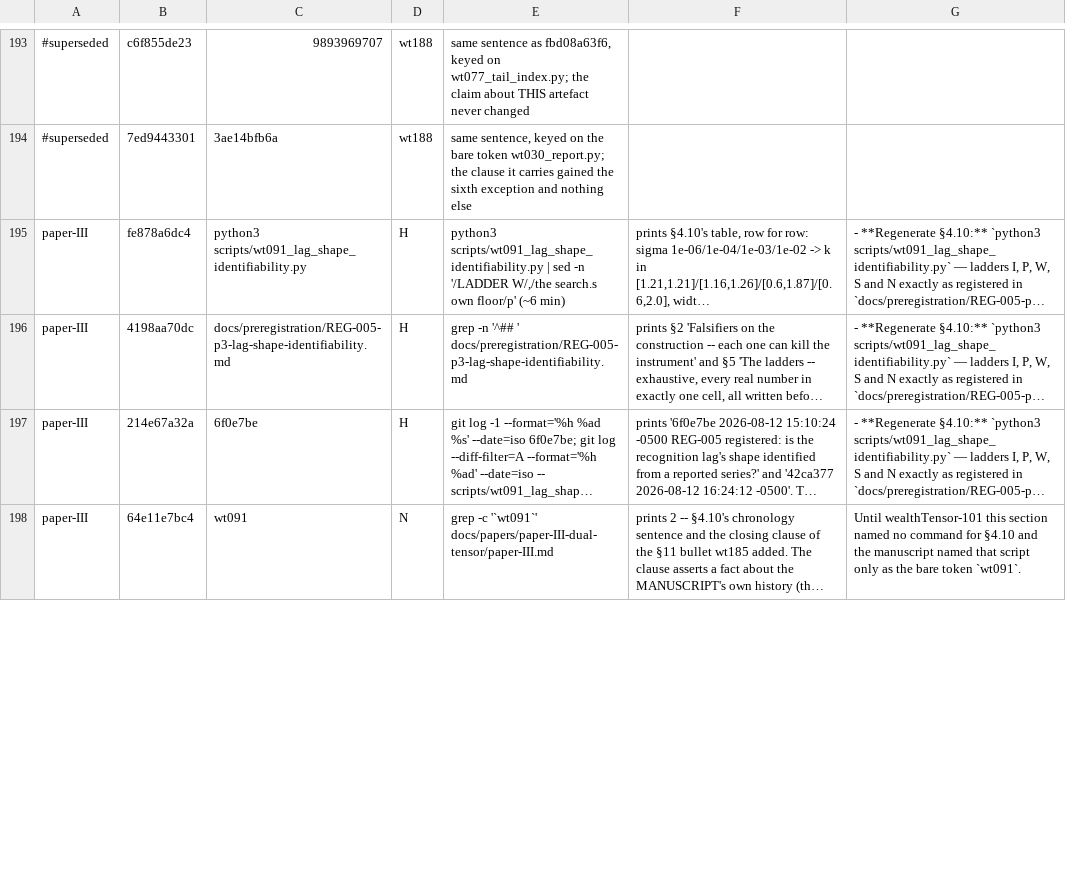
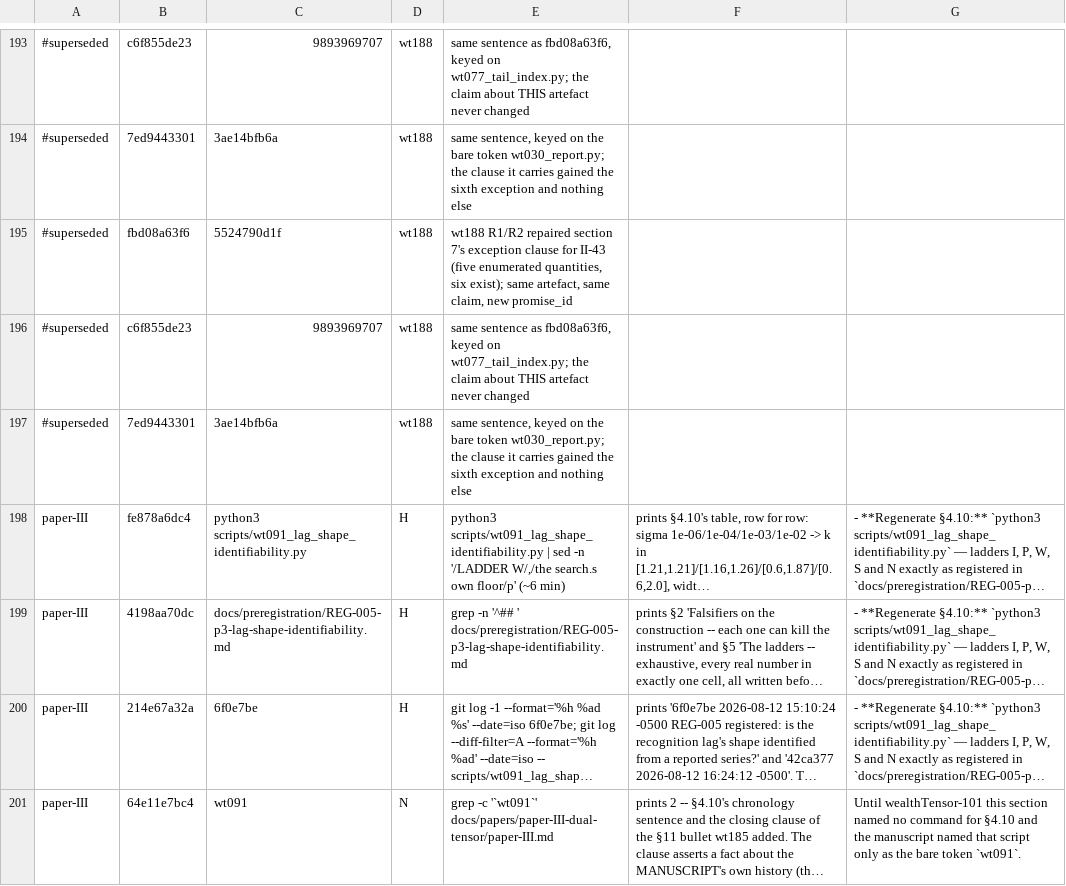
Before and after one commit to jasoncbraatz/wealth-tensor, a TSV file: docs/promises-adjudicated.tsv, drawn as a sheet; only a part is shown, gaps mark what is left out; long unchanged cells end in …; the diff covers the shown part only; the diff names each change by its address in the sheet, - before the commit and + after, or states it on an @@ line.

```diff
--- a/docs/promises-adjudicated.tsv
+++ b/docs/promises-adjudicated.tsv
+row 195: #superseded | fbd08a63f6 | 5524790d1f | wt188 | wt188 R1/R2 repaired section 7's exception clause for II-43 (five enumerated quantities, six exist); same artefact, same claim, new promise_id
+row 196: #superseded | c6f855de23 | 9893969707 | wt188 | same sentence as fbd08a63f6, keyed on wt077_tail_index.py; the claim about THIS artefact never changed
+row 197: #superseded | 7ed9443301 | 3ae14bfb6a | wt188 | same sentence, keyed on the bare token wt030_report.py; the clause it carries gained the sixth exception and nothing else
```
Also changed, not shown: 1 edited cell elsewhere in this file, 4 other files.
